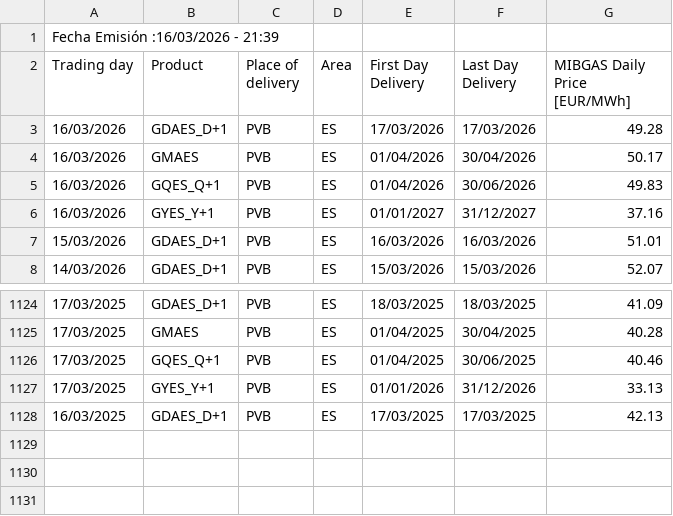
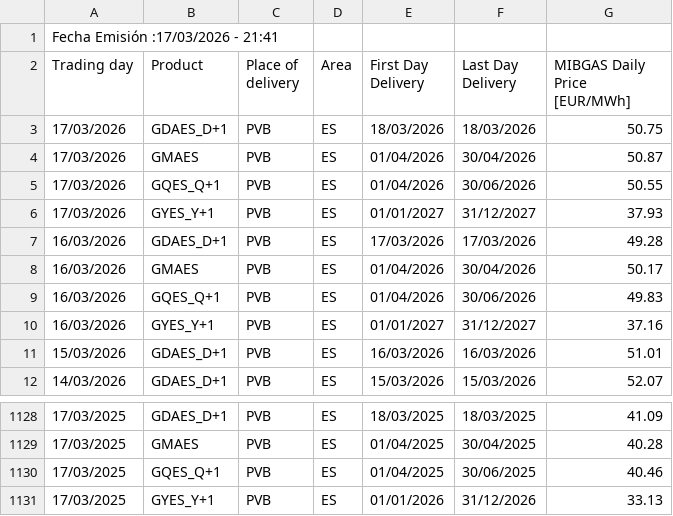
Before and after one commit to Newtral-datos/panel-precio-gas-petroleo, a CSV file: Gas/MIBGAS_Data_2026.csv, drawn as a sheet; only a part is shown, gaps mark what is left out.

```diff
--- a/Gas/MIBGAS_Data_2026.csv
+++ b/Gas/MIBGAS_Data_2026.csv
@@ -1,3 +1,7 @@
-Fecha Emisión :16/03/2026 - 21:39;
+Fecha Emisión :17/03/2026 - 21:41;
 Trading day;Product;Place of delivery;Area;First Day Delivery;Last Day Delivery;"MIBGAS Daily Price [EUR/MWh]";
+17/03/2026;GDAES_D+1;PVB;ES;18/03/2026;18/03/2026;50.75;
+17/03/2026;GMAES;PVB;ES;01/04/2026;30/04/2026;50.87;
+17/03/2026;GQES_Q+1;PVB;ES;01/04/2026;30/06/2026;50.55;
+17/03/2026;GYES_Y+1;PVB;ES;01/01/2027;31/12/2027;37.93;
 16/03/2026;GDAES_D+1;PVB;ES;17/03/2026;17/03/2026;49.28;
@@ -1127,2 +1131 @@ Trading day;Product;Place of delivery;Area;First Day Delivery;Last Day Delivery;
 17/03/2025;GYES_Y+1;PVB;ES;01/01/2026;31/12/2026;33.13;
-16/03/2025;GDAES_D+1;PVB;ES;17/03/2025;17/03/2025;42.13;
```
Also changed, not shown: Gas/gas_total.csv, Petróleo/petroleo.csv.
